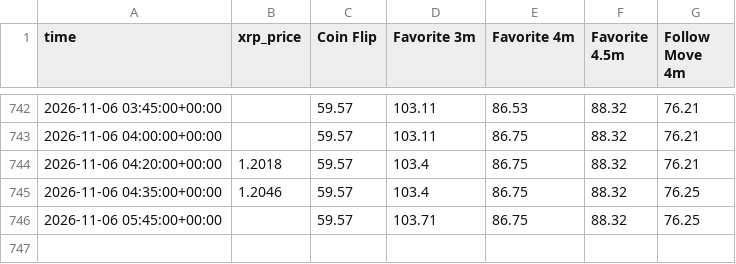
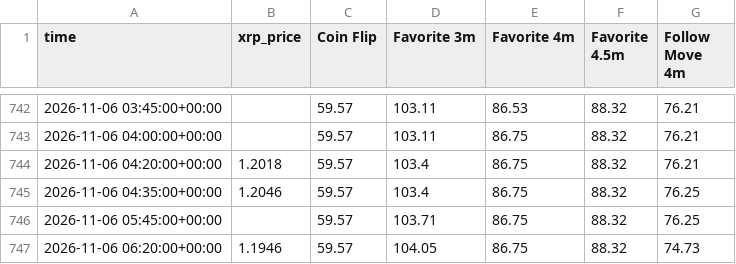
Before and after one commit to skeatonbeat-bot/bot-lab, a CSV file: live/equity_5min_XRP.csv, drawn as a sheet; only a part is shown, gaps mark what is left out.

```diff
--- a/live/equity_5min_XRP.csv
+++ b/live/equity_5min_XRP.csv
@@ -746 +746,2 @@ time,xrp_price,Coin Flip,Favorite 3m,Favorite 4m,Favorite 4.5m,Follow Move 4m
 2026-11-06 05:45:00+00:00,,59.57,103.71,86.75,88.32,76.25
+2026-11-06 06:20:00+00:00,1.1946,59.57,104.05,86.75,88.32,74.73
```
Also changed, not shown: live/bets_5min_XRP.csv, 2 other files.
